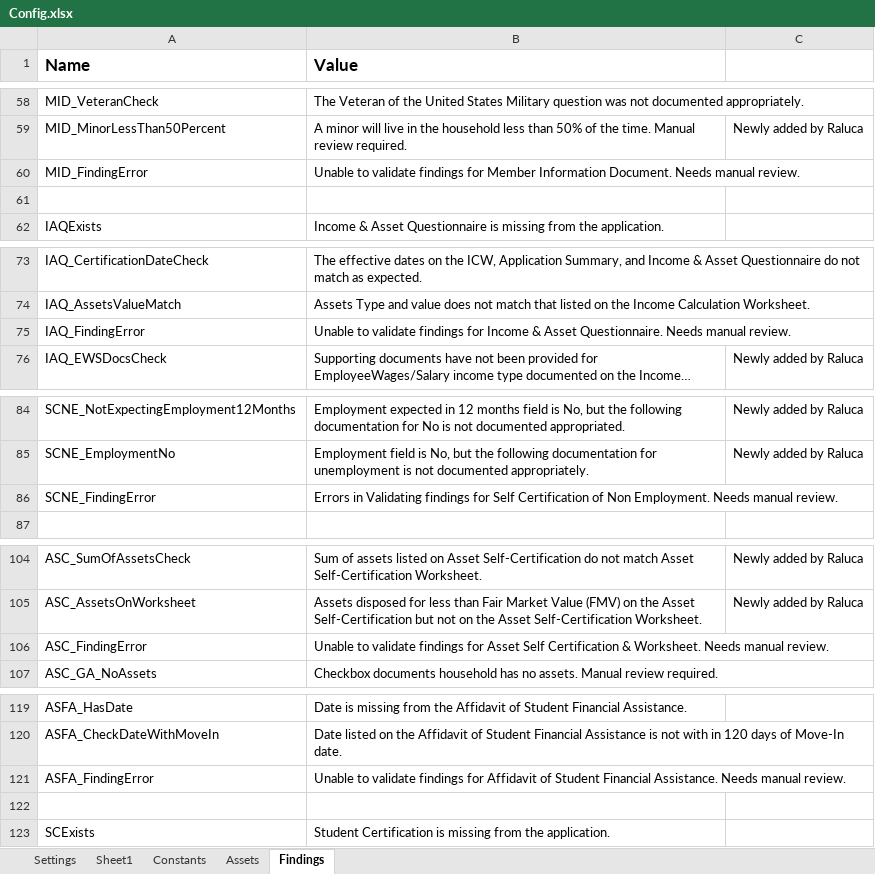
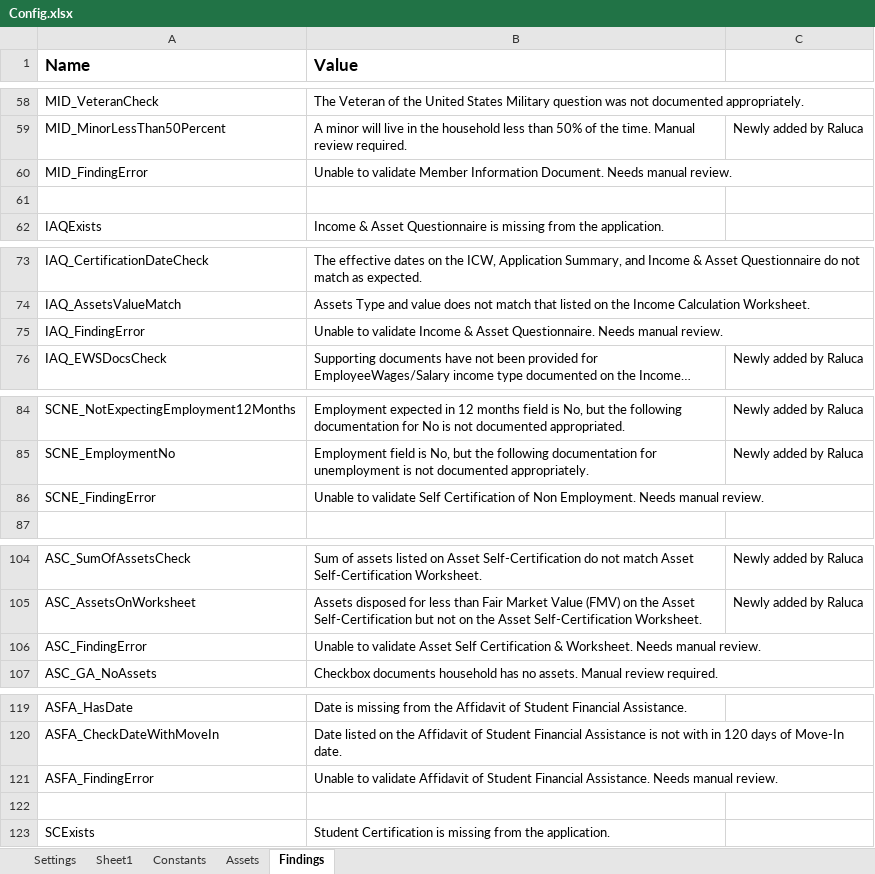
Before and after one commit to Dominiuminc/Application-Review-Audit-Findings-Library, an Excel workbook: Data/Config.xlsx, sheet Findings, drawn as a sheet; only a part is shown, gaps mark what is left out; long unchanged cells end in …; values as stored, in another font and other column widths than the file's, no borders; conditional formats not drawn; the diff covers the shown part only; the diff names each change by its address in the sheet, - before the commit and + after, or states it on an @@ line.

```diff
--- a/Data/Config.xlsx (sheet Findings)
+++ b/Data/Config.xlsx (sheet Findings)
-B60 (Value): …to validate findings for Member Information…
+B60 (Value): …to validate Member Information…
-B75 (Value): …to validate findings for Income &…
+B75 (Value): …to validate Income &…
-B86 (Value): Errors in Validating findings for Self Certification…
+B86 (Value): Unable to validate Self Certification…
-B106 (Value): …to validate findings for Asset Self…
+B106 (Value): …to validate Asset Self…
-B121 (Value): …to validate findings for Affidavit of…
+B121 (Value): …to validate Affidavit of…
```
Also changed, not shown: 1 added row and 32 edited cells elsewhere in this sheet, 12 other files.
